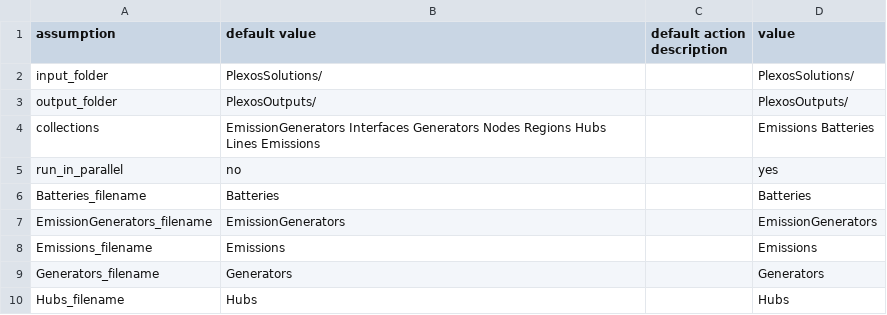
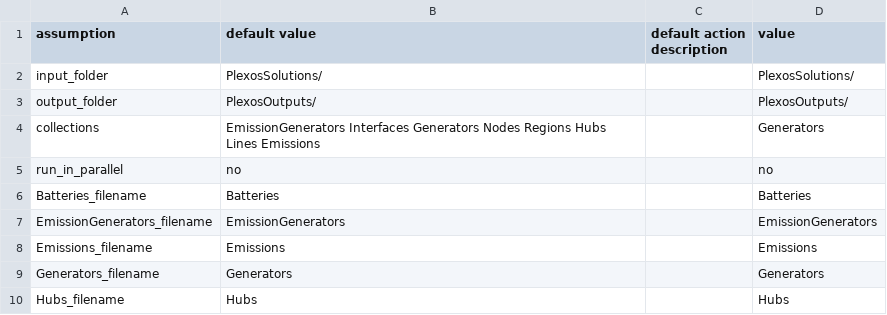
Before and after one commit to SM9276/Plexos2BokehPivot, a CSV file: config.csv, drawn as a sheet; only a part is shown.

Commit message:
Config edits

```diff
--- a/config.csv
+++ b/config.csv
@@ -3,4 +3,4 @@ input_folder,PlexosSolutions/,,PlexosSolutions/
 output_folder,PlexosOutputs/,,PlexosOutputs/
-collections,EmissionGenerators Interfaces Generators Nodes Regions Hubs Lines Emissions,,Emissions Batteries
-run_in_parallel,no,,yes
+collections,EmissionGenerators Interfaces Generators Nodes Regions Hubs Lines Emissions,,Generators
+run_in_parallel,no,,no
 Batteries_filename,Batteries,,Batteries
```
Also changed, not shown: 2 other files.
